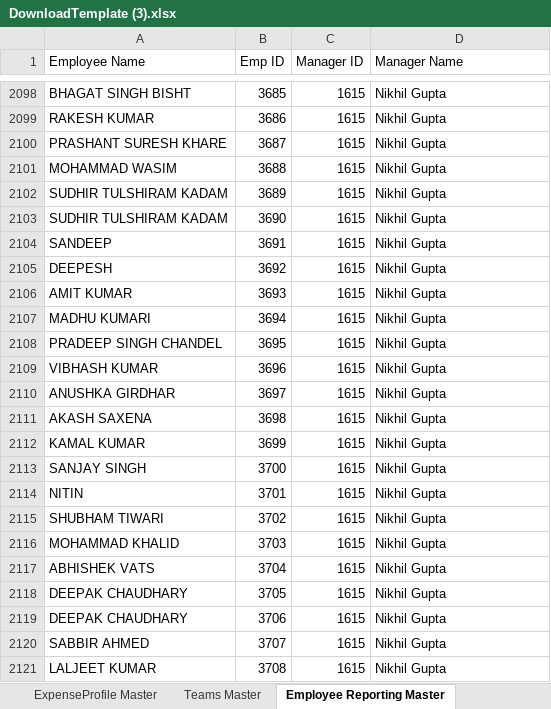
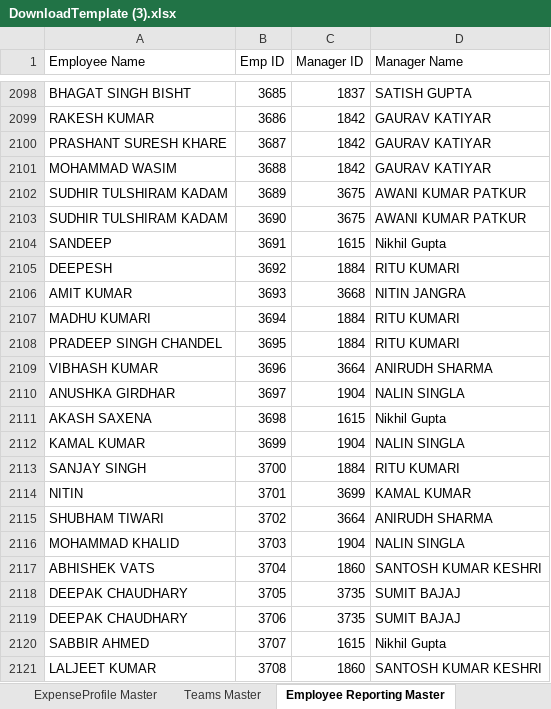
Before and after one commit to fayeki2e/CotecnaLeao, an Excel workbook: TechParvaLEAO/Uploads/DownloadTemplate (3).xlsx, sheet Employee Reporting Master, drawn as a sheet; only a part is shown, gaps mark what is left out; values as stored, in another font and other column widths than the file's, no borders; table styles not drawn; the diff covers the shown part only; the diff names each change by its address in the sheet, - before the commit and + after, or states it on an @@ line.

```diff
--- a/TechParvaLEAO/Uploads/DownloadTemplate (3).xlsx (sheet Employee Reporting Master)
+++ b/TechParvaLEAO/Uploads/DownloadTemplate (3).xlsx (sheet Employee Reporting Master)
-C2098 (Manager ID): 1615
+C2098 (Manager ID): 1837
-D2098 (Manager Name): Nikhil Gupta
+D2098 (Manager Name): SATISH GUPTA
-C2099:C2101 (Manager ID): 1615
+C2099:C2101 (Manager ID): 1842
-D2099:D2101 (Manager Name): Nikhil Gupta
+D2099:D2101 (Manager Name): GAURAV KATIYAR
-C2102:C2103 (Manager ID): 1615
+C2102:C2103 (Manager ID): 3675
-D2102:D2103 (Manager Name): Nikhil Gupta
+D2102:D2103 (Manager Name): AWANI KUMAR PATKUR
-C2105 (Manager ID): 1615
+C2105 (Manager ID): 1884
-D2105 (Manager Name): Nikhil Gupta
+D2105 (Manager Name): RITU KUMARI
-C2106 (Manager ID): 1615
+C2106 (Manager ID): 3668
-D2106 (Manager Name): Nikhil Gupta
+D2106 (Manager Name): NITIN JANGRA
-C2107:C2108 (Manager ID): 1615
+C2107:C2108 (Manager ID): 1884
-D2107:D2108 (Manager Name): Nikhil Gupta
+D2107:D2108 (Manager Name): RITU KUMARI
-C2109 (Manager ID): 1615
+C2109 (Manager ID): 3664
-D2109 (Manager Name): Nikhil Gupta
+D2109 (Manager Name): ANIRUDH SHARMA
-C2110 (Manager ID): 1615
+C2110 (Manager ID): 1904
-D2110 (Manager Name): Nikhil Gupta
+D2110 (Manager Name): NALIN SINGLA
-C2112 (Manager ID): 1615
+C2112 (Manager ID): 1904
-D2112 (Manager Name): Nikhil Gupta
+D2112 (Manager Name): NALIN SINGLA
-C2113 (Manager ID): 1615
+C2113 (Manager ID): 1884
-D2113 (Manager Name): Nikhil Gupta
+D2113 (Manager Name): RITU KUMARI
-C2114 (Manager ID): 1615
+C2114 (Manager ID): 3699
-D2114 (Manager Name): Nikhil Gupta
+D2114 (Manager Name): KAMAL KUMAR
-C2115 (Manager ID): 1615
+C2115 (Manager ID): 3664
-D2115 (Manager Name): Nikhil Gupta
+D2115 (Manager Name): ANIRUDH SHARMA
-C2116 (Manager ID): 1615
+C2116 (Manager ID): 1904
-D2116 (Manager Name): Nikhil Gupta
+D2116 (Manager Name): NALIN SINGLA
-C2117 (Manager ID): 1615
+C2117 (Manager ID): 1860
-D2117 (Manager Name): Nikhil Gupta
+D2117 (Manager Name): SANTOSH KUMAR KESHRI
-C2118:C2119 (Manager ID): 1615
+C2118:C2119 (Manager ID): 3735
-D2118:D2119 (Manager Name): Nikhil Gupta
+D2118:D2119 (Manager Name): SUMIT BAJAJ
-C2121 (Manager ID): 1615
+C2121 (Manager ID): 1860
-D2121 (Manager Name): Nikhil Gupta
+D2121 (Manager Name): SANTOSH KUMAR KESHRI
```
Also changed, not shown: 264 edited cells elsewhere in this sheet, sheet Employee Import, 2 other files.
